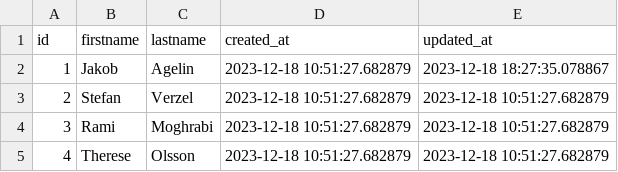
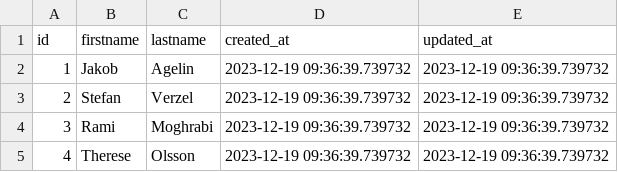
Before and after one commit to yeykawb/consid_dbt, a CSV file: dbt_project/seeds/raw_people.csv, drawn as a sheet.

```diff
--- a/dbt_project/seeds/raw_people.csv
+++ b/dbt_project/seeds/raw_people.csv
@@ -1,5 +1,5 @@
 id,firstname,lastname,created_at,updated_at
-1,Jakob,Agelin,2023-12-18 10:51:27.682879,2023-12-18 18:27:35.078867
-2,Stefan,Verzel,2023-12-18 10:51:27.682879,2023-12-18 10:51:27.682879
-3,Rami,Moghrabi,2023-12-18 10:51:27.682879,2023-12-18 10:51:27.682879
-4,Therese,Olsson,2023-12-18 10:51:27.682879,2023-12-18 10:51:27.682879
+1,Jakob,Agelin,2023-12-19 09:36:39.739732,2023-12-19 09:36:39.739732
+2,Stefan,Verzel,2023-12-19 09:36:39.739732,2023-12-19 09:36:39.739732
+3,Rami,Moghrabi,2023-12-19 09:36:39.739732,2023-12-19 09:36:39.739732
+4,Therese,Olsson,2023-12-19 09:36:39.739732,2023-12-19 09:36:39.739732
```
Also changed, not shown: 5 other files.
